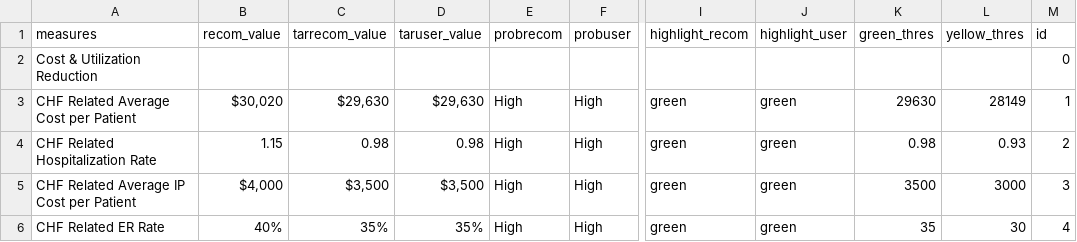
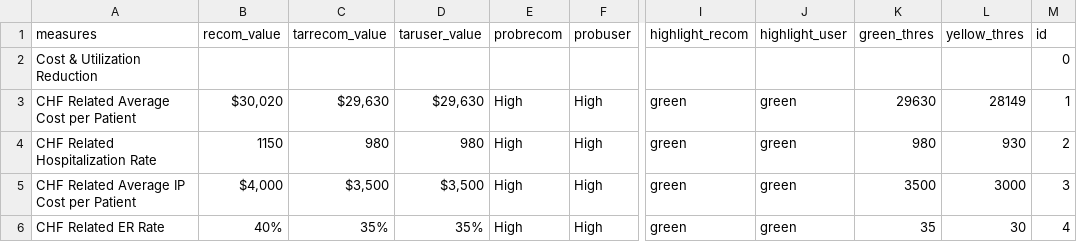
Before and after one commit to OHL-tmp/VBP-report-demo-test, a CSV file: data/setup_1.csv, drawn as a sheet; only a part is shown, gaps mark what is left out; the diff names each change by its address in the sheet, - before the commit and + after, or states it on an @@ line.

```diff
--- a/data/setup_1.csv
+++ b/data/setup_1.csv
-B4 (recom_value): 1.15
+B4 (recom_value): 1150
-C4 (tarrecom_value): 0.98
+C4 (tarrecom_value): 980
-D4 (taruser_value): 0.98
+D4 (taruser_value): 980
-K4 (green_thres): 0.98
+K4 (green_thres): 980
-L4 (yellow_thres): 0.93
+L4 (yellow_thres): 930
```
Also changed, not shown: data/measure_nocontract.csv, data/measure_performance.csv, 5 other files.
